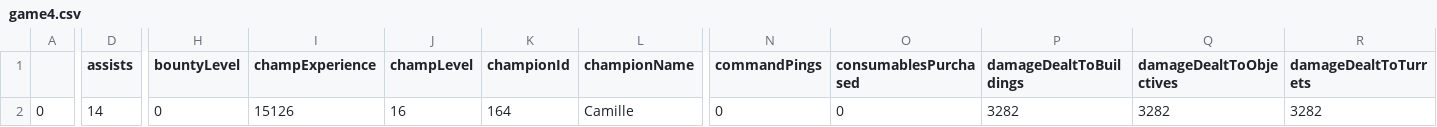
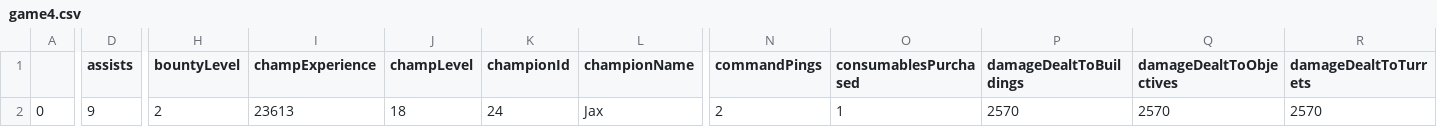
Before and after one commit to K3nse1/LeagueOfLegendsETL, a CSV file: games/game4.csv, drawn as a sheet; only a part is shown, gaps mark what is left out; the diff covers the shown part only; the diff names each change by its address in the sheet, - before the commit and + after, or states it on an @@ line.

```diff
--- a/games/game4.csv
+++ b/games/game4.csv
-D2 (assists): 14
+D2 (assists): 9
-H2 (bountyLevel): 0
+H2 (bountyLevel): 2
-I2 (champExperience): 15126
+I2 (champExperience): 23613
-J2 (champLevel): 16
+J2 (champLevel): 18
-K2 (championId): 164
+K2 (championId): 24
-L2 (championName): Camille
+L2 (championName): Jax
-N2 (commandPings): 0
+N2 (commandPings): 2
-O2 (consumablesPurchased): 0
+O2 (consumablesPurchased): 1
-P2 (damageDealtToBuildings): 3282
+P2 (damageDealtToBuildings): 2570
-Q2 (damageDealtToObjectives): 3282
+Q2 (damageDealtToObjectives): 2570
-R2 (damageDealtToTurrets): 3282
+R2 (damageDealtToTurrets): 2570
```
Also changed, not shown: 82 edited cells elsewhere in this file, games/game1.csv, games/game10.csv, 4 other files.
